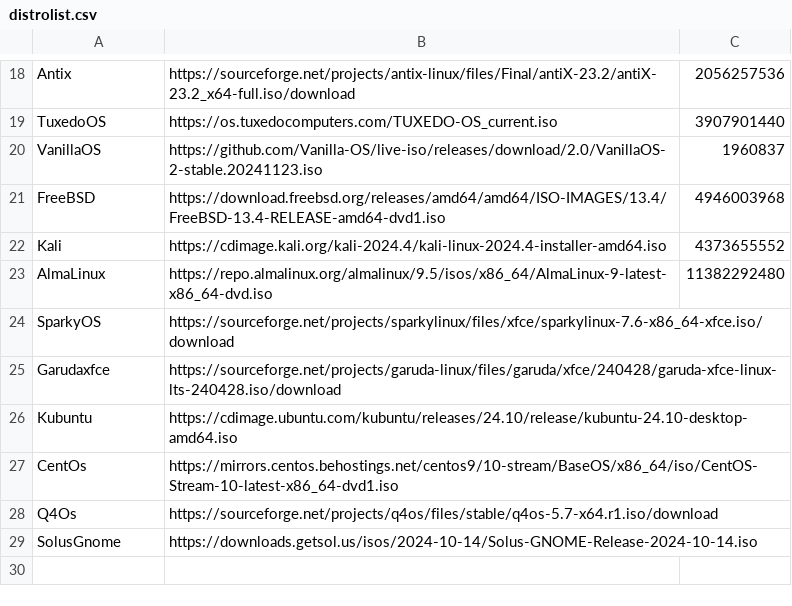
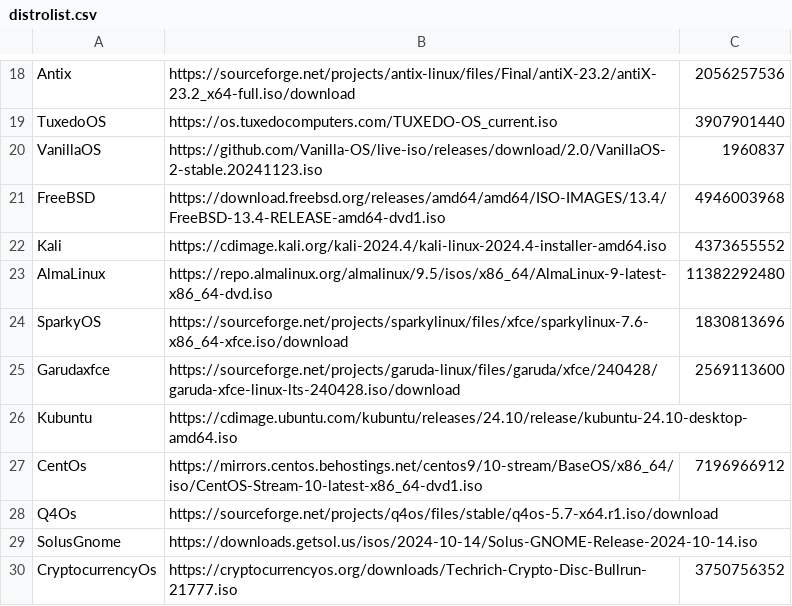
Before and after one commit to DimBertolami/Distroboot, a CSV file: distrolist.csv, drawn as a sheet; only a part is shown, gaps mark what is left out.

Commit message:
updated list

```diff
--- a/distrolist.csv
+++ b/distrolist.csv
@@ -23,7 +23,8 @@ Kali,https://cdimage.kali.org/kali-2024.4/kali-linux-2024.4-installer-amd64.iso,
 AlmaLinux,https://repo.almalinux.org/almalinux/9.5/isos/x86_64/AlmaLinux-9-latest-x86_64-dvd.iso,11382292480
-SparkyOS,https://sourceforge.net/projects/sparkylinux/files/xfce/sparkylinux-7.6-x86_64-xfce.iso/download,
-Garudaxfce,https://sourceforge.net/projects/garuda-linux/files/garuda/xfce/240428/garuda-xfce-linux-lts-240428.iso/download,
+SparkyOS,https://sourceforge.net/projects/sparkylinux/files/xfce/sparkylinux-7.6-x86_64-xfce.iso/download,1830813696
+Garudaxfce,https://sourceforge.net/projects/garuda-linux/files/garuda/xfce/240428/garuda-xfce-linux-lts-240428.iso/download,2569113600
 Kubuntu,https://cdimage.ubuntu.com/kubuntu/releases/24.10/release/kubuntu-24.10-desktop-amd64.iso,
-CentOs,https://mirrors.centos.behostings.net/centos9/10-stream/BaseOS/x86_64/iso/CentOS-Stream-10-latest-x86_64-dvd1.iso,
+CentOs,https://mirrors.centos.behostings.net/centos9/10-stream/BaseOS/x86_64/iso/CentOS-Stream-10-latest-x86_64-dvd1.iso,7196966912
 Q4Os,https://sourceforge.net/projects/q4os/files/stable/q4os-5.7-x64.r1.iso/download,
 SolusGnome,https://downloads.getsol.us/isos/2024-10-14/Solus-GNOME-Release-2024-10-14.iso,
+CryptocurrencyOs,https://cryptocurrencyos.org/downloads/Techrich-Crypto-Disc-Bullrun-21777.iso,3750756352
```
